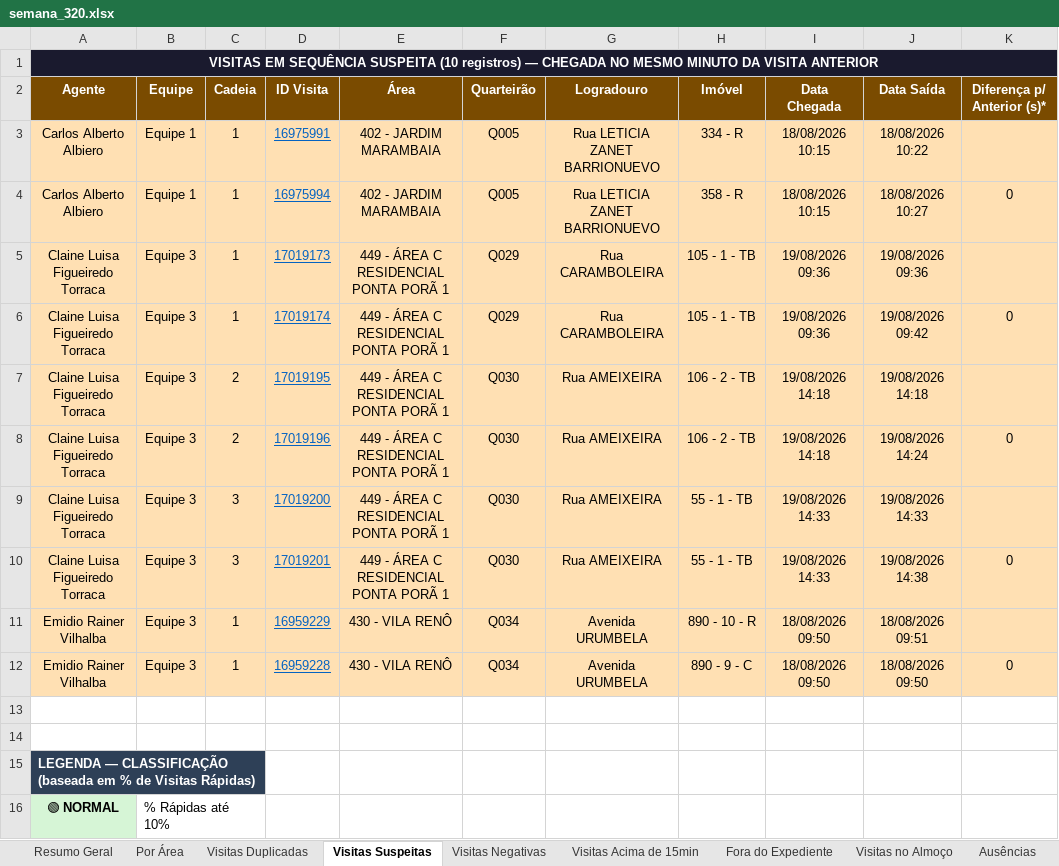
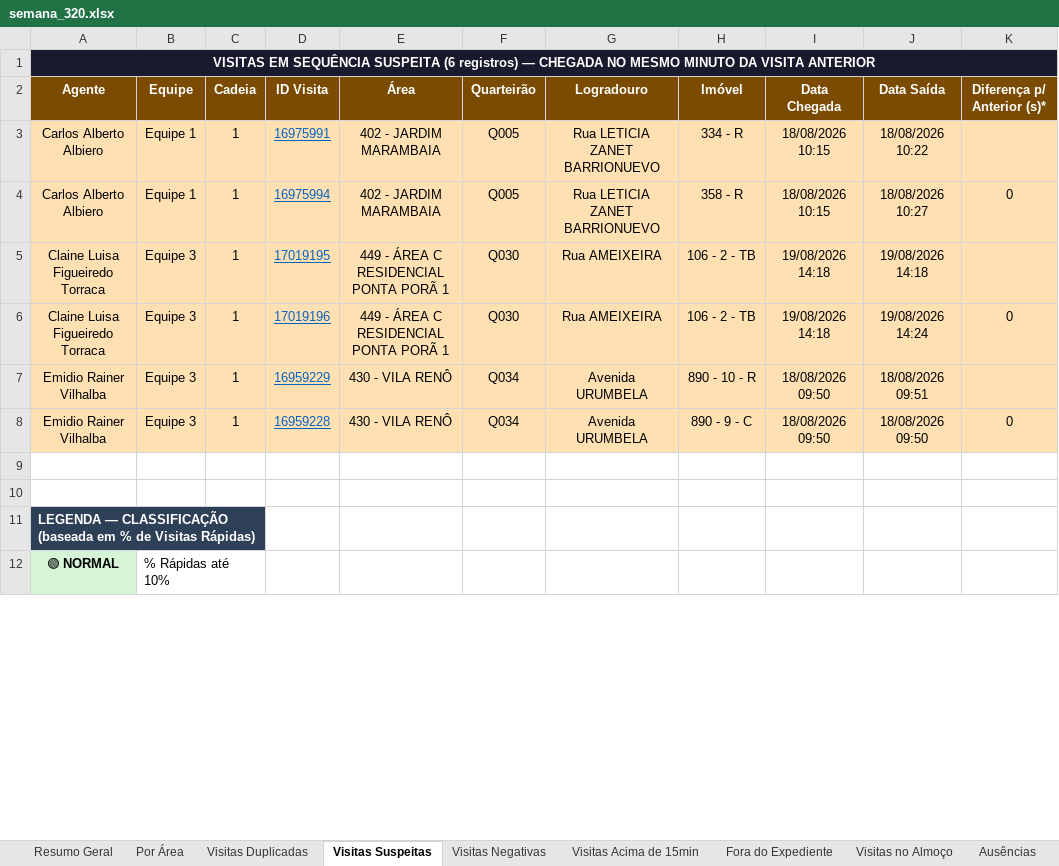
Before and after one commit to LucsDevPro/Sentinela, an Excel workbook: data/historico/semana_320.xlsx, sheet Visitas Suspeitas, drawn as a sheet; only a part is shown; values as stored, in another font and other column widths than the file's, no borders; removed rows and columns are numbered as before the commit, all else as after; the diff names each change by its address in the sheet, - before the commit and + after, or states it on an @@ line.

```diff
--- a/data/historico/semana_320.xlsx (sheet Visitas Suspeitas)
+++ b/data/historico/semana_320.xlsx (sheet Visitas Suspeitas)
-A1 (Agente): …SEQUÊNCIA SUSPEITA (10 registros) —…
+A1 (Agente): …SEQUÊNCIA SUSPEITA (6 registros) —…
-row 5: Claine Luisa Figueiredo Torraca | Equipe 3 | 1 | 17019173 | 449 - ÁREA C RESIDENCIAL PONTA PORÃ 1 | Q029 | Rua CARAMBOLEIRA | 105 - 1 - TB | 19/08/2026 09:36 | 19/08/2026 09:36
-row 6: Claine Luisa Figueiredo Torraca | Equipe 3 | 1 | 17019174 | 449 - ÁREA C RESIDENCIAL PONTA PORÃ 1 | Q029 | Rua CARAMBOLEIRA | 105 - 1 - TB | 19/08/2026 09:36 | 19/08/2026 09:42 | 0
-C5:C6 (Cadeia): 2
+C5:C6 (Cadeia): 1
-row 9: Claine Luisa Figueiredo Torraca | Equipe 3 | 3 | 17019200 | 449 - ÁREA C RESIDENCIAL PONTA PORÃ 1 | Q030 | Rua AMEIXEIRA | 55 - 1 - TB | 19/08/2026 14:33 | 19/08/2026 14:33
-row 10: Claine Luisa Figueiredo Torraca | Equipe 3 | 3 | 17019201 | 449 - ÁREA C RESIDENCIAL PONTA PORÃ 1 | Q030 | Rua AMEIXEIRA | 55 - 1 - TB | 19/08/2026 14:33 | 19/08/2026 14:38 | 0
```
Also changed, not shown: sheet Visitas Duplicadas, sheet Por Área, sheet Ranking, sheet Visitas Acima de 15min, sheet Resumo Geral, sheet Recusados e Pendências, data/Analise_Consolidada.xlsx, data/historico/semana_318.xlsx, 18 other files.
